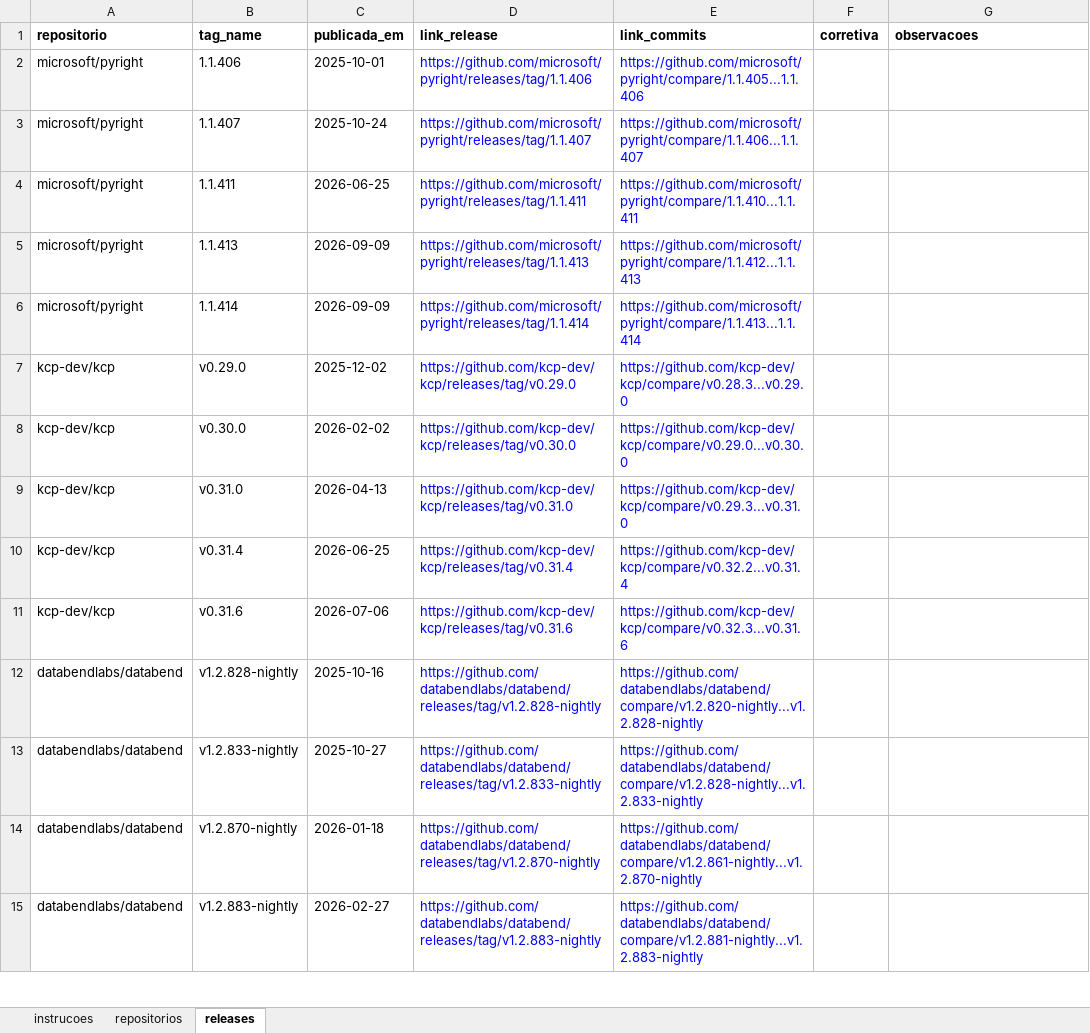
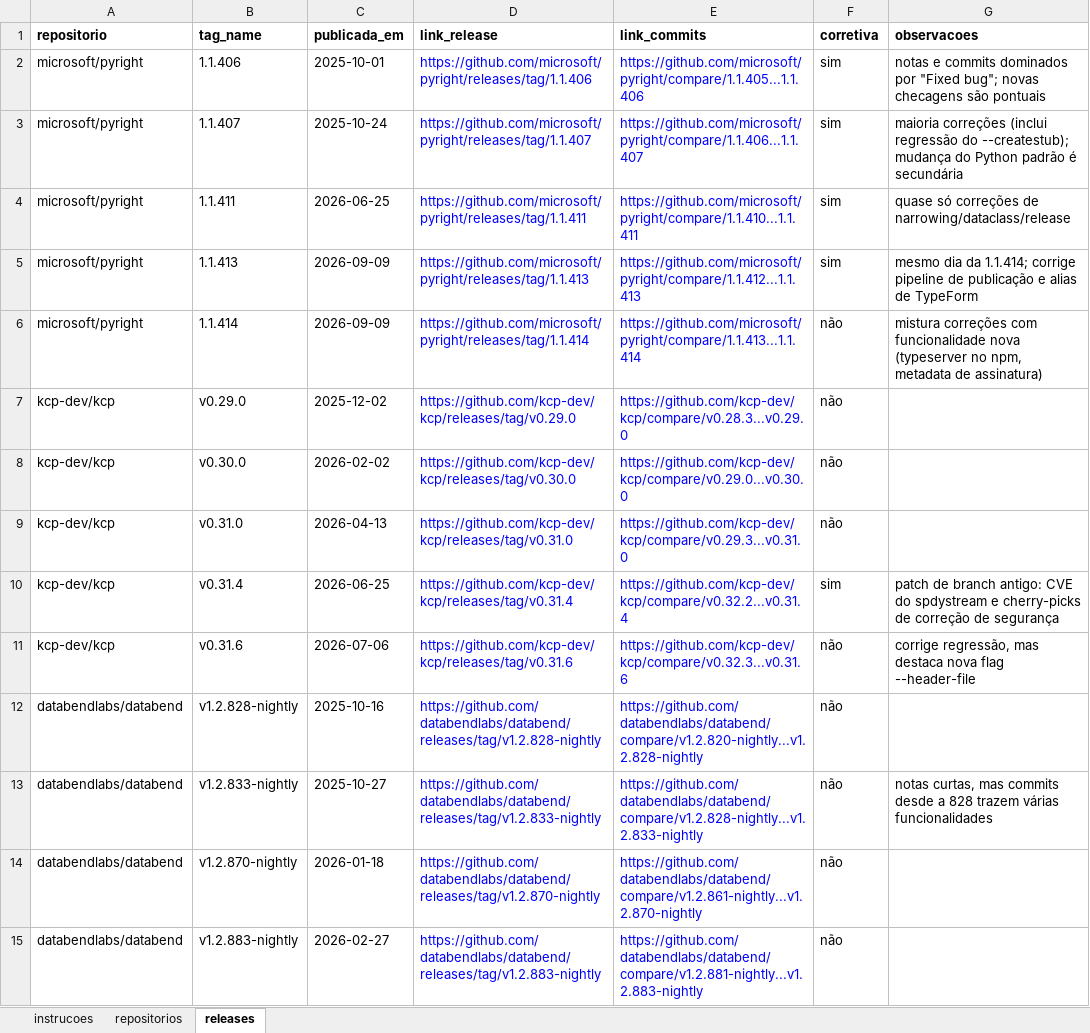
Before and after one commit to gabrieltinoco/Laboratorio-Experimentacao-de-Software, an Excel workbook: Laboratorio03/validacao/rotulos_avaliador_1.xlsx, sheet releases, drawn as a sheet; only a part is shown; values as stored, in another font and other column widths than the file's, no borders; the diff covers the shown part only; the diff names each change by its address in the sheet, - before the commit and + after, or states it on an @@ line.

Commit message:
RQ1 a RQ4 e Preparar Pipeline Fixes #56

```diff
--- a/Laboratorio03/validacao/rotulos_avaliador_1.xlsx (sheet releases)
+++ b/Laboratorio03/validacao/rotulos_avaliador_1.xlsx (sheet releases)
-F2:F5 (corretiva): (empty)
+F2:F5 (corretiva): sim
-G2 (observacoes): (empty)
+G2 (observacoes): notas e commits dominados por "Fixed bug"; novas checagens são pontuais
-G3 (observacoes): (empty)
+G3 (observacoes): maioria correções (inclui regressão do --createstub); mudança do Python padrão é secundária
-G4 (observacoes): (empty)
+G4 (observacoes): quase só correções de narrowing/dataclass/release
-G5 (observacoes): (empty)
+G5 (observacoes): mesmo dia da 1.1.414; corrige pipeline de publicação e alias de TypeForm
-F6:F9 (corretiva): (empty)
+F6:F9 (corretiva): não
-G6 (observacoes): (empty)
+G6 (observacoes): mistura correções com funcionalidade nova (typeserver no npm, metadata de assinatura)
-F10 (corretiva): (empty)
+F10 (corretiva): sim
-G10 (observacoes): (empty)
+G10 (observacoes): patch de branch antigo: CVE do spdystream e cherry-picks de correção de segurança
-F11:F15 (corretiva): (empty)
+F11:F15 (corretiva): não
-G11 (observacoes): (empty)
+G11 (observacoes): corrige regressão, mas destaca nova flag --header-file
-G13 (observacoes): (empty)
+G13 (observacoes): notas curtas, mas commits desde a 828 trazem várias funcionalidades
```
Also changed, not shown: 463 edited cells elsewhere in this sheet, sheet repositorios, 49 other files.
